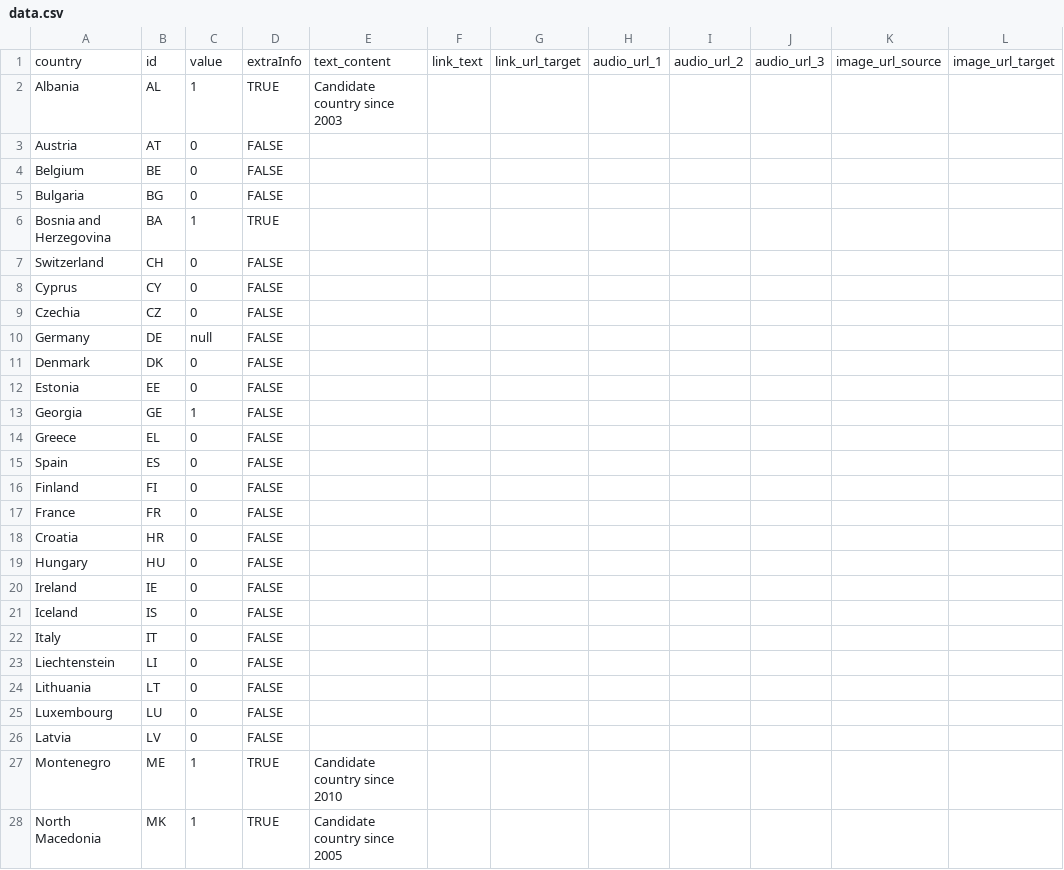
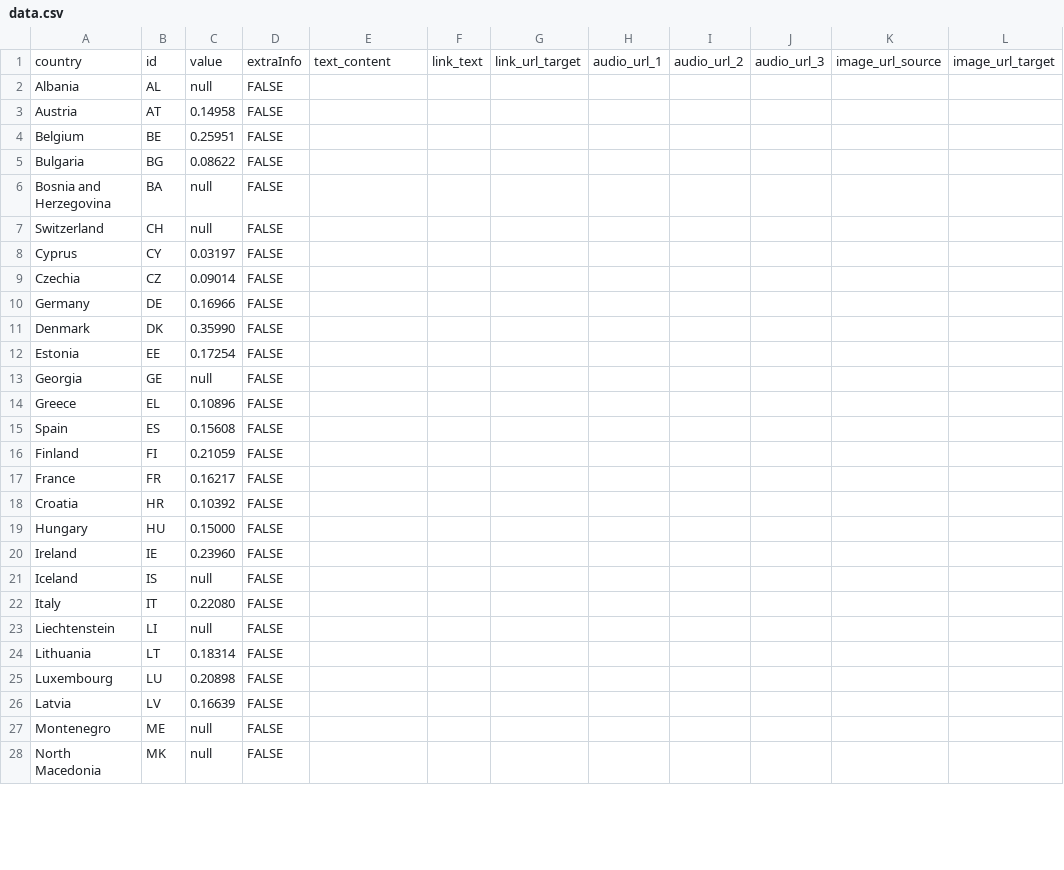
Before and after one commit to EuranetPlus/map-average-labour-taxes, a CSV file: static/data/thematic/data.csv, drawn as a sheet; only a part is shown; the diff covers the shown part only; the diff names each change by its address in the sheet, - before the commit and + after, or states it on an @@ line.

Commit message:
Update data.csv

```diff
--- a/static/data/thematic/data.csv
+++ b/static/data/thematic/data.csv
-C2: 1
+C2: null
-D2: TRUE
+D2: FALSE
-E2: Candidate country since 2003
+E2: (empty)
-C3: 0
+C3: 0.14958
-C4: 0
+C4: 0.25951
-C5: 0
+C5: 0.08622
-C6: 1
+C6: null
-D6: TRUE
+D6: FALSE
-C7: 0
+C7: null
-C8: 0
+C8: 0.03197
-C9: 0
+C9: 0.09014
-C10: null
+C10: 0.16966
-C11: 0
+C11: 0.35990
-C12: 0
+C12: 0.17254
-C13: 1
+C13: null
-C14: 0
+C14: 0.10896
-C15: 0
+C15: 0.15608
-C16: 0
+C16: 0.21059
-C17: 0
+C17: 0.16217
-C18: 0
+C18: 0.10392
-C19: 0
+C19: 0.15000
-C20: 0
+C20: 0.23960
-C21: 0
+C21: null
-C22: 0
+C22: 0.22080
-C23: 0
+C23: null
-C24: 0
+C24: 0.18314
-C25: 0
+C25: 0.20898
-C26: 0
+C26: 0.16639
-C27:C28: 1
+C27:C28: null
-D27:D28: TRUE
+D27:D28: FALSE
-E27: Candidate country since 2010
+E27: (empty)
-E28: Candidate country since 2005
+E28: (empty)
```
Also changed, not shown: 17 edited cells elsewhere in this file.
